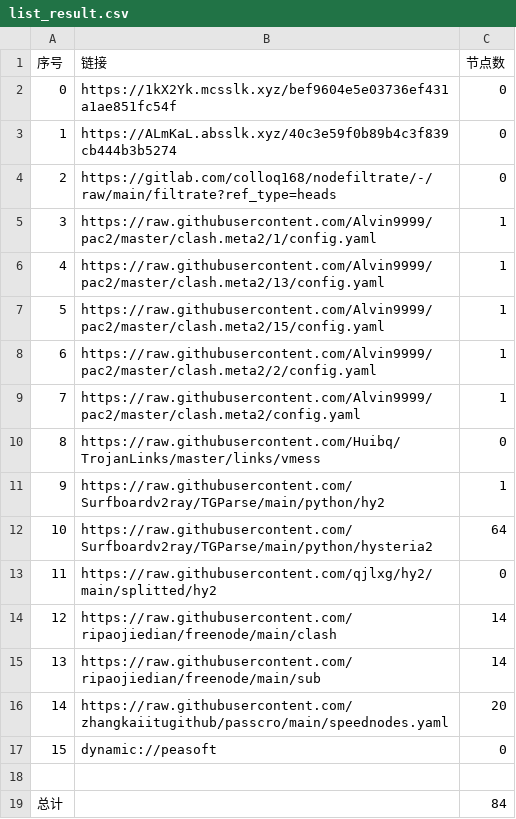
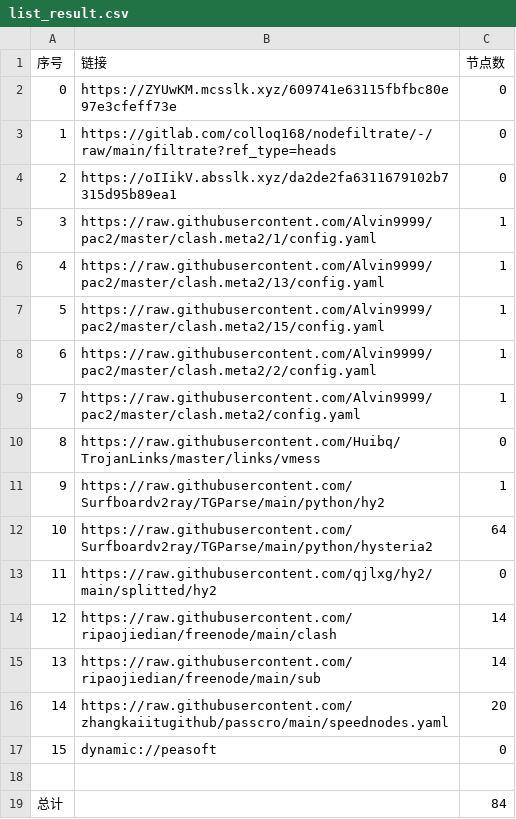
Before and after one commit to ileesen/AutoMergePublicNodes, a CSV file: list_result.csv, drawn as a sheet.

```diff
--- a/list_result.csv
+++ b/list_result.csv
@@ -1,5 +1,5 @@
 序号,链接,节点数
-0,https://1kX2Yk.mcsslk.xyz/bef9604e5e03736ef431a1ae851fc54f,0
-1,https://ALmKaL.absslk.xyz/40c3e59f0b89b4c3f839cb444b3b5274,0
-2,https://gitlab.com/colloq168/nodefiltrate/-/raw/main/filtrate?ref_type=heads,0
+0,https://ZYUwKM.mcsslk.xyz/609741e63115fbfbc80e97e3cfeff73e,0
+1,https://gitlab.com/colloq168/nodefiltrate/-/raw/main/filtrate?ref_type=heads,0
+2,https://oIIikV.absslk.xyz/da2de2fa6311679102b7315d95b89ea1,0
 3,https://raw.githubusercontent.com/Alvin9999/pac2/master/clash.meta2/1/config.yaml,1
```
Also changed, not shown: 3 other files.
